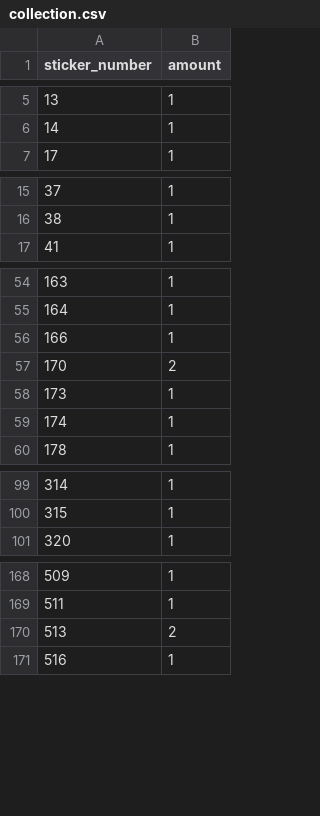
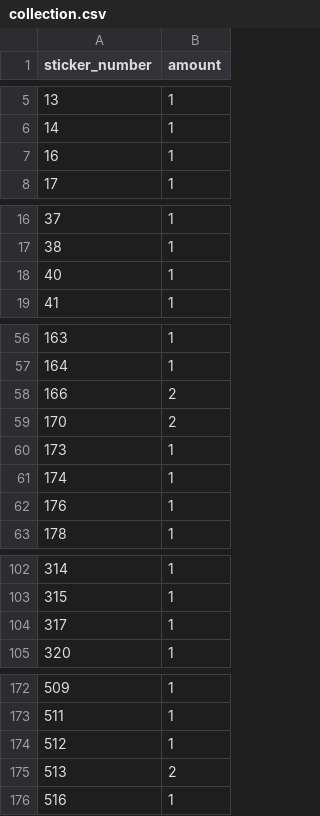
Before and after one commit to mkonjikovac/panini-tracker-mk, a CSV file: collection.csv, drawn as a sheet; only a part is shown, gaps mark what is left out; the diff covers the shown part only.

Commit message:
add pack

```diff
--- a/collection.csv
+++ b/collection.csv
@@ -6,2 +6,3 @@ sticker_number,amount
 14,1
+16,1
 17,1
@@ -16,2 +17,3 @@ sticker_number,amount
 38,1
+40,1
 41,1
@@ -55,3 +57,3 @@ sticker_number,amount
 164,1
-166,1
+166,2
 170,2
@@ -59,2 +61,3 @@ sticker_number,amount
 174,1
+176,1
 178,1
@@ -100,2 +103,3 @@ sticker_number,amount
 315,1
+317,1
 320,1
@@ -169,2 +173,3 @@ sticker_number,amount
 511,1
+512,1
 513,2
```
Also changed, not shown: 2 added rows elsewhere in this file.
